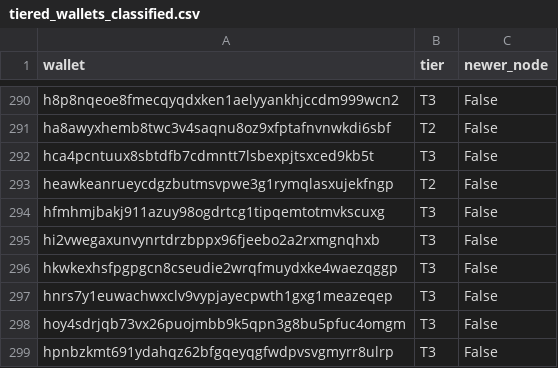
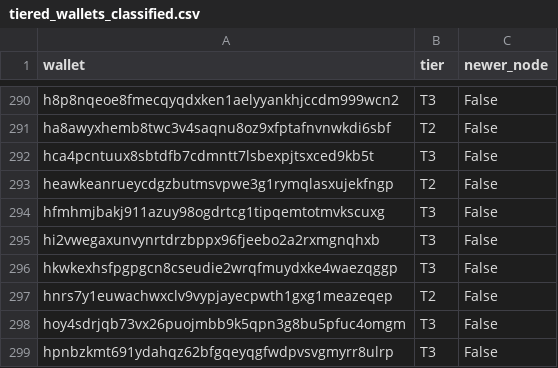
Before and after one commit to nickypockets/RENDER_RNP20_Tools, a CSV file: reports/tiered_wallets_classified.csv, drawn as a sheet; only a part is shown, gaps mark what is left out; the diff covers the shown part only.

```diff
--- a/reports/tiered_wallets_classified.csv
+++ b/reports/tiered_wallets_classified.csv
@@ -296,3 +296,3 @@ hi2vwegaxunvynrtdrzbppx96fjeebo2a2rxmgnqhxb,T3,False
 hkwkexhsfpgpgcn8cseudie2wrqfmuydxke4waezqggp,T3,False
-hnrs7y1euwachwxclv9vypjayecpwth1gxg1meazeqep,T3,False
+hnrs7y1euwachwxclv9vypjayecpwth1gxg1meazeqep,T2,False
 hoy4sdrjqb73vx26puojmbb9k5qpn3g8bu5pfuc4omgm,T3,False
```
Also changed, not shown: 6 edited cells elsewhere in this file, data/OBhrs_epoch_tier_totals.csv, data/epoch_map.csv, 13 other files.
